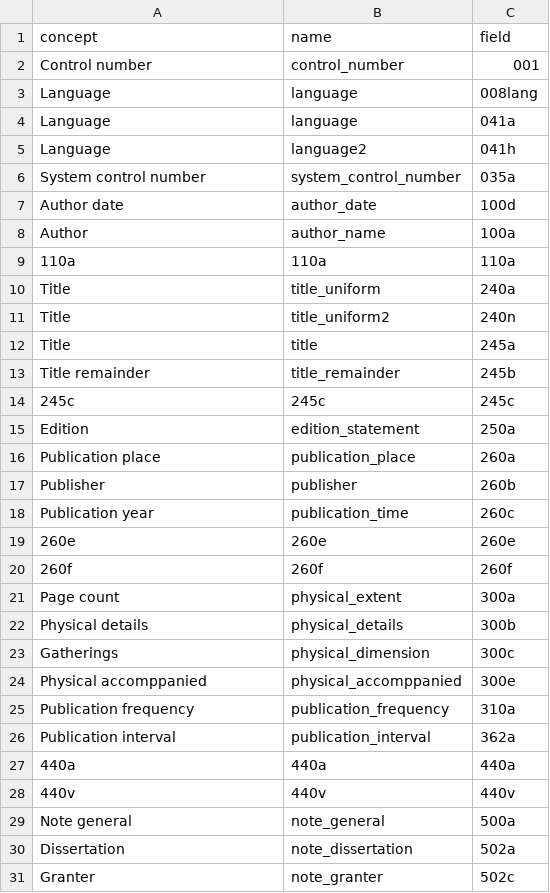
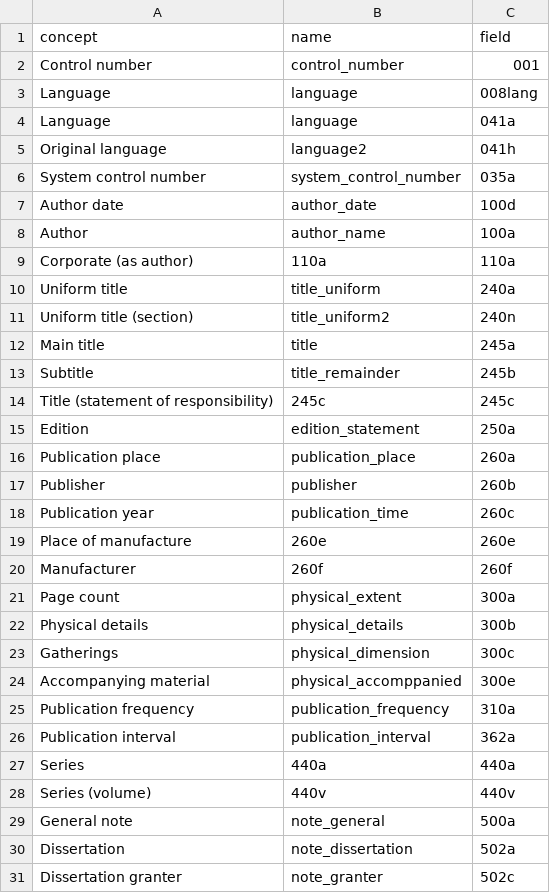
Before and after one commit to COMHIS/bibliographica, a CSV file: inst/extdata/fieldnames.csv, drawn as a sheet; only a part is shown; the diff covers the shown part only.

Commit message:
Updated fieldnames

```diff
--- a/inst/extdata/fieldnames.csv
+++ b/inst/extdata/fieldnames.csv
@@ -4,3 +4,3 @@ Language|language|008lang
 Language|language|041a
-Language|language2|041h
+Original language|language2|041h
 System control number|system_control_number|035a
@@ -8,8 +8,8 @@ Author date|author_date|100d
 Author|author_name|100a
-110a|110a|110a
-Title|title_uniform|240a
-Title|title_uniform2|240n
-Title|title|245a
-Title remainder|title_remainder|245b
-245c|245c|245c
+Corporate (as author)|110a|110a
+Uniform title|title_uniform|240a
+Uniform title (section)|title_uniform2|240n
+Main title|title|245a
+Subtitle|title_remainder|245b
+Title (statement of responsibility)|245c|245c
 Edition|edition_statement|250a
@@ -18,4 +18,4 @@ Publisher|publisher|260b
 Publication year|publication_time|260c
-260e|260e|260e
-260f|260f|260f
+Place of manufacture|260e|260e
+Manufacturer|260f|260f
 Page count|physical_extent|300a
@@ -23,9 +23,9 @@ Physical details|physical_details|300b
 Gatherings|physical_dimension|300c
-Physical accomppanied|physical_accomppanied|300e
+Accompanying material|physical_accomppanied|300e
 Publication frequency|publication_frequency|310a
 Publication interval|publication_interval|362a
-440a|440a|440a
-440v|440v|440v
-Note general|note_general|500a
+Series|440a|440a
+Series (volume)|440v|440v
+General note|note_general|500a
 Dissertation|note_dissertation|502a
-Granter|note_granter|502c
+Dissertation granter|note_granter|502c
```
Also changed, not shown: 24 edited cells elsewhere in this file.
